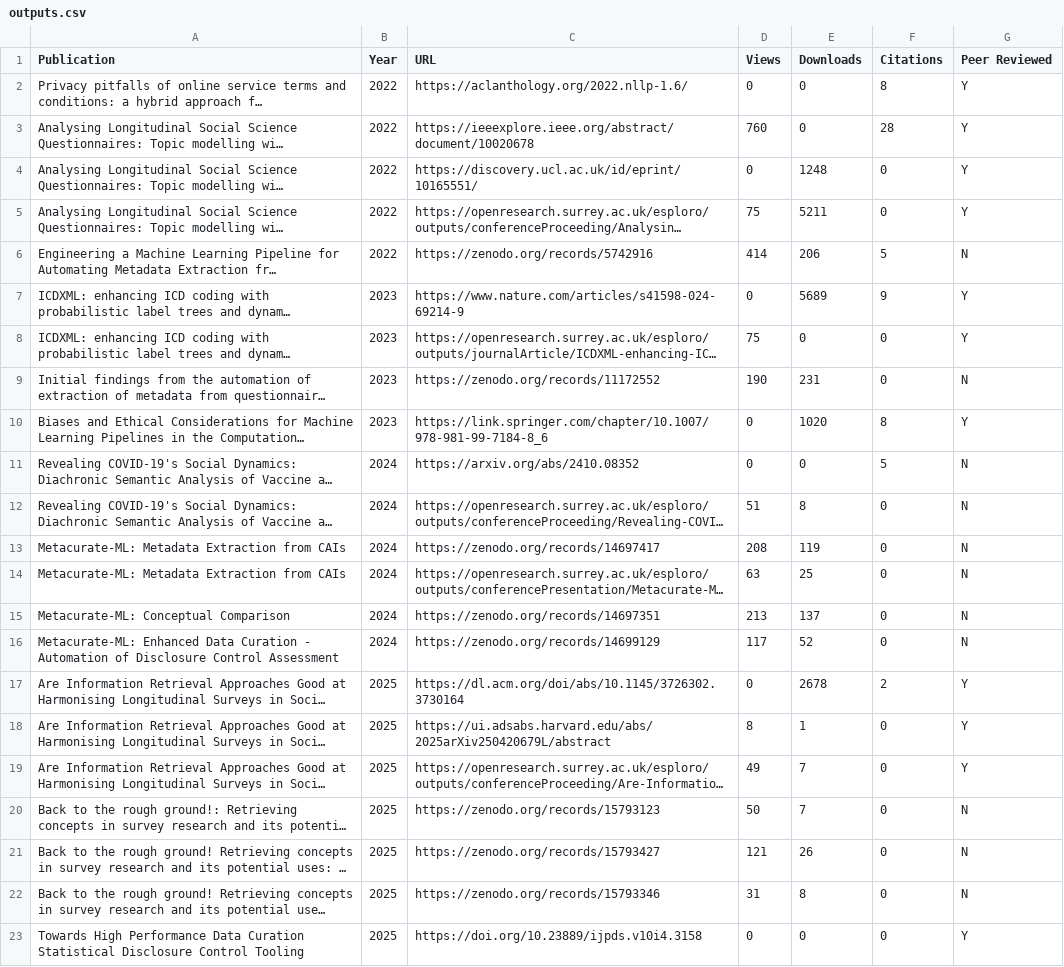
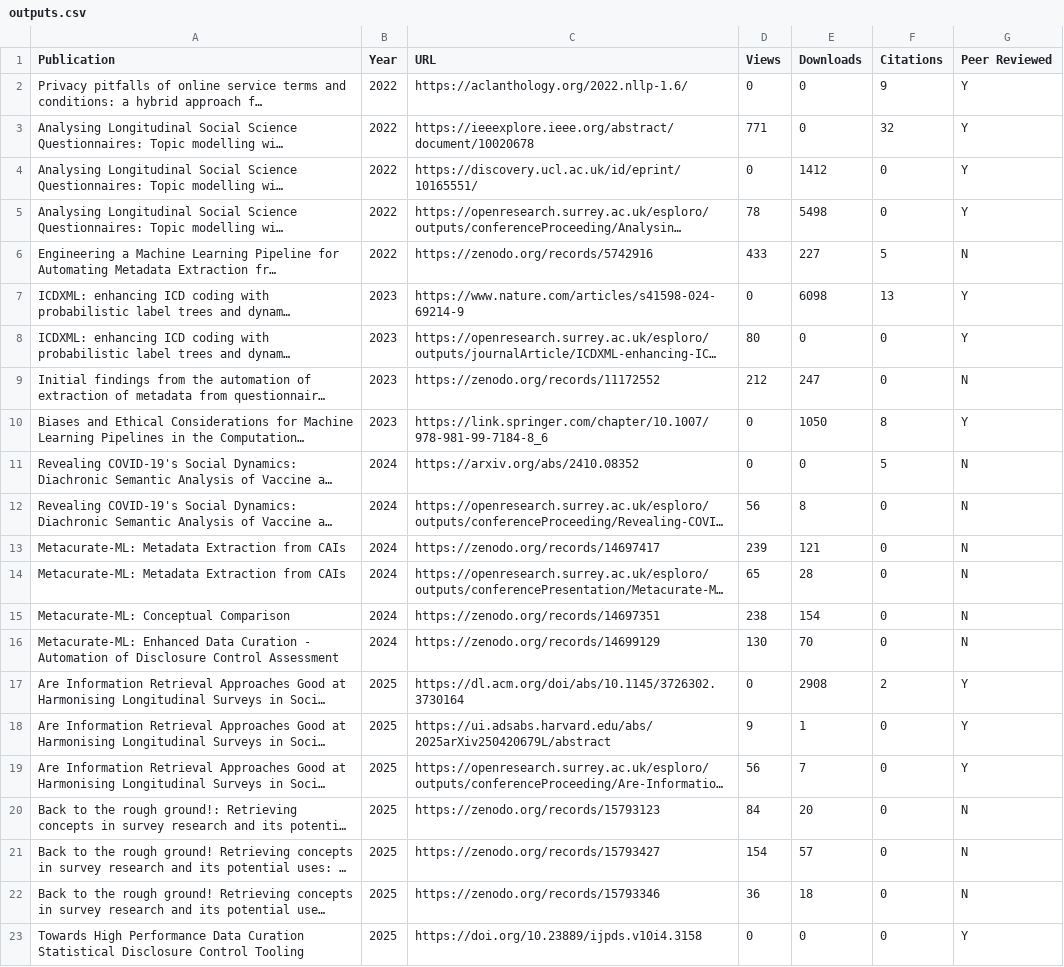
Before and after one commit to spuddybike/metadata-automation, a CSV file: outputs.csv, drawn as a sheet; only a part is shown; long unchanged cells end in …; the diff covers the shown part only; the diff names each change by its address in the sheet, - before the commit and + after, or states it on an @@ line.

Commit message:
Update outputs.csv

```diff
--- a/outputs.csv
+++ b/outputs.csv
-F2 (Citations): 8
+F2 (Citations): 9
-D3 (Views): 760
+D3 (Views): 771
-F3 (Citations): 28
+F3 (Citations): 32
-E4 (Downloads): 1248
+E4 (Downloads): 1412
-D5 (Views): 75
+D5 (Views): 78
-E5 (Downloads): 5211
+E5 (Downloads): 5498
-D6 (Views): 414
+D6 (Views): 433
-E6 (Downloads): 206
+E6 (Downloads): 227
-E7 (Downloads): 5689
+E7 (Downloads): 6098
-F7 (Citations): 9
+F7 (Citations): 13
-D8 (Views): 75
+D8 (Views): 80
-D9 (Views): 190
+D9 (Views): 212
-E9 (Downloads): 231
+E9 (Downloads): 247
-E10 (Downloads): 1020
+E10 (Downloads): 1050
-D12 (Views): 51
+D12 (Views): 56
-D13 (Views): 208
+D13 (Views): 239
-E13 (Downloads): 119
+E13 (Downloads): 121
-D14 (Views): 63
+D14 (Views): 65
-E14 (Downloads): 25
+E14 (Downloads): 28
-D15 (Views): 213
+D15 (Views): 238
-E15 (Downloads): 137
+E15 (Downloads): 154
-D16 (Views): 117
+D16 (Views): 130
-E16 (Downloads): 52
+E16 (Downloads): 70
-E17 (Downloads): 2678
+E17 (Downloads): 2908
-D18 (Views): 8
+D18 (Views): 9
-D19 (Views): 49
+D19 (Views): 56
-D20 (Views): 50
+D20 (Views): 84
-E20 (Downloads): 7
+E20 (Downloads): 20
-D21 (Views): 121
+D21 (Views): 154
-E21 (Downloads): 26
+E21 (Downloads): 57
-D22 (Views): 31
+D22 (Views): 36
-E22 (Downloads): 8
+E22 (Downloads): 18
```
Also changed, not shown: 5 edited cells elsewhere in this file.
